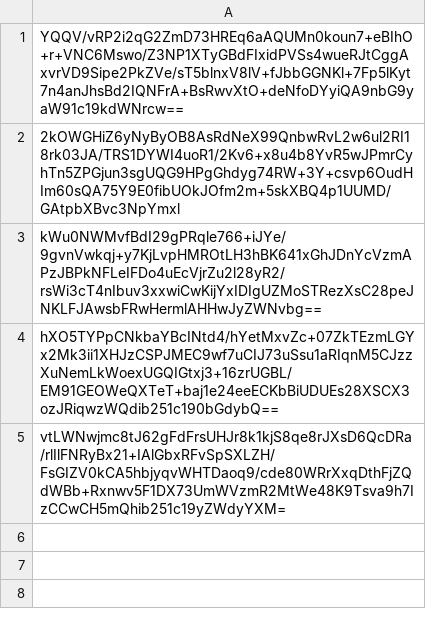
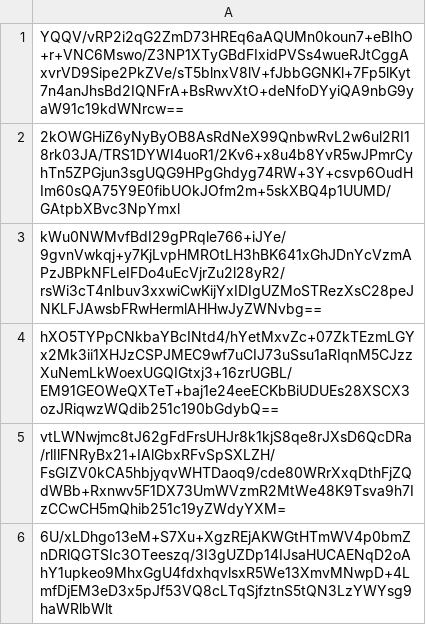
Before and after one commit to SCMP-ctf/SCMPv9submissions, a CSV file: b/eaf/286644d2c4bb62b6f19b6127f9de4b6a9a1e0e11e6ee79a0dd40038ba246/submissions.csv, drawn as a sheet; the diff names each change by its address in the sheet, - before the commit and + after, or states it on an @@ line.

Commit message:
Proof: found flag for aidemim

```diff
--- a/b/eaf/286644d2c4bb62b6f19b6127f9de4b6a9a1e0e11e6ee79a0dd40038ba246/submissions.csv
+++ b/b/eaf/286644d2c4bb62b6f19b6127f9de4b6a9a1e0e11e6ee79a0dd40038ba246/submissions.csv
+row 6: 6U/xLDhgo13eM+S7Xu+XgzREjAKWGtHTmWV4p0bmZnDRlQGTSIc3OTeeszq/3I3gUZDp14IJsaHUCAENqD2oAhY1upkeo9MhxGgU4fdxhqvlsxR5We13XmvMNwpD+4LmfDjEM3eD3x5pJf53VQ8cLTqSjfztnS5tQN3LzYWYsg9haWRlbWlt
```
